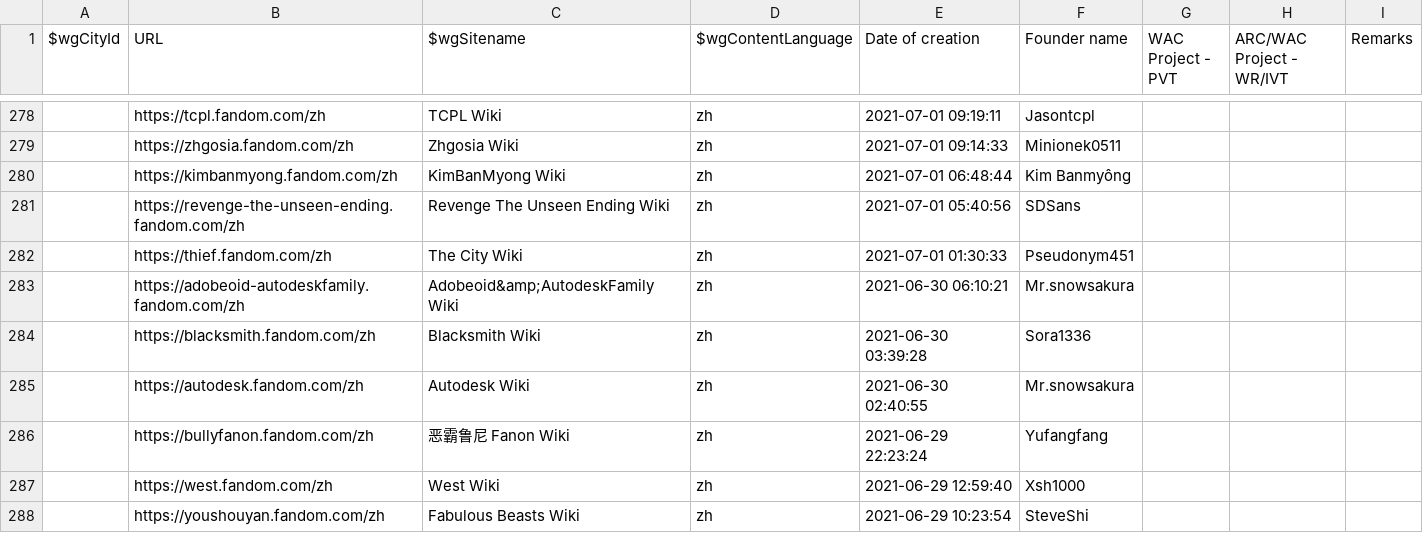
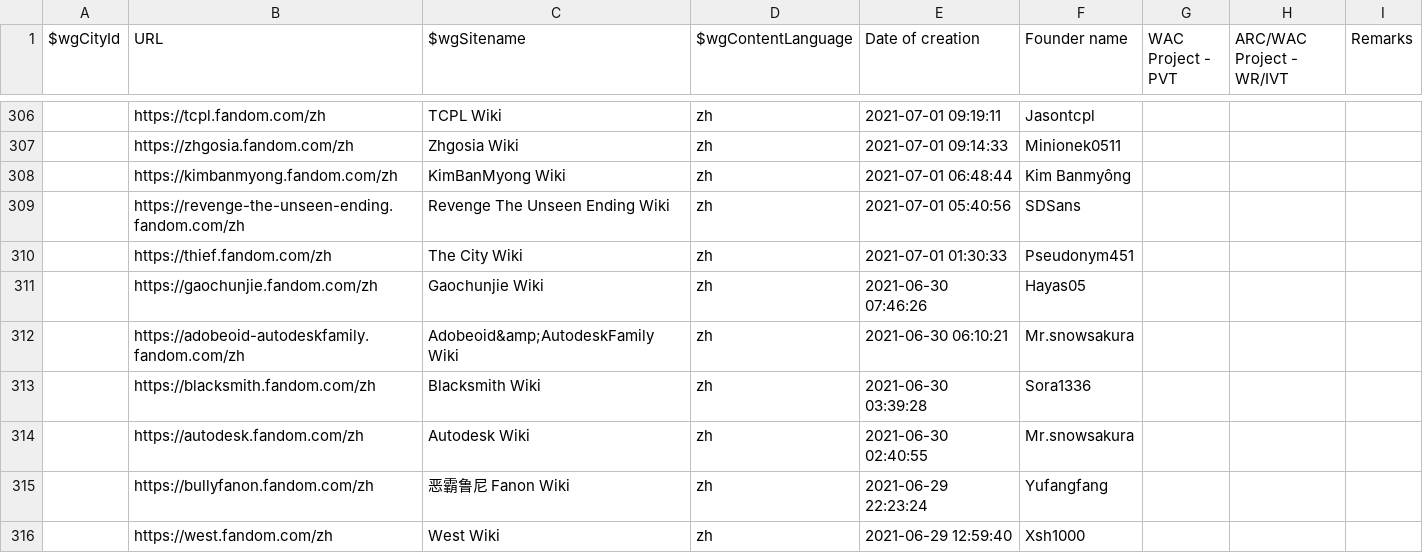
Before and after one commit to fandom-zh/fandom-zh-doc, a CSV file: List_of_zh_wikis.csv, drawn as a sheet; only a part is shown, gaps mark what is left out; the shorter side is filled out with more unchanged rows; the diff covers the shown part only.

Commit message:
Update List_of_zh_wikis.csv

```diff
--- a/List_of_zh_wikis.csv
+++ b/List_of_zh_wikis.csv
@@ -282,2 +310,3 @@
 "","https://thief.fandom.com/zh","The City Wiki","zh","2021-07-01 01:30:33","Pseudonym451","","",""
+"","https://gaochunjie.fandom.com/zh","Gaochunjie Wiki","zh","2021-06-30 07:46:26","Hayas05","","",""
 "","https://adobeoid-autodeskfamily.fandom.com/zh","Adobeoid&amp;AutodeskFamily Wiki","zh","2021-06-30 06:10:21","Mr.snowsakura","","",""
```
Also changed, not shown: 29 added rows and 1 removed row elsewhere in this file.
